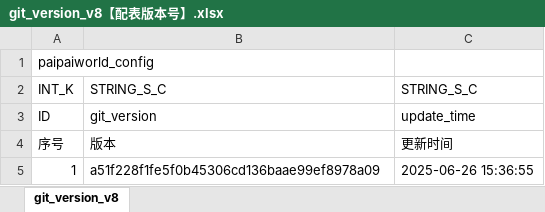
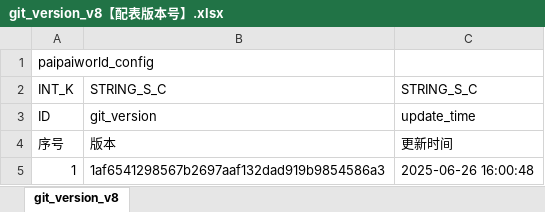
Before and after one commit to chensusu123/myfirsthub, an Excel workbook: servers/maze_main_server/conf.d/data/git_version_v8【配表版本号】.xlsx, sheet git_version_v8, drawn as a sheet; values as stored, in another font and other column widths than the file's, no borders; the diff names each change by its address in the sheet, - before the commit and + after, or states it on an @@ line.

```diff
--- a/servers/maze_main_server/conf.d/data/git_version_v8【配表版本号】.xlsx (sheet git_version_v8)
+++ b/servers/maze_main_server/conf.d/data/git_version_v8【配表版本号】.xlsx (sheet git_version_v8)
-B5: a51f228f1fe5f0b45306cd136baae99ef8978a09
+B5: 1af6541298567b2697aaf132dad919b9854586a3
-C5: 2025-06-26 15:36:55
+C5: 2025-06-26 16:00:48
```
Also changed, not shown: 1 other file.
